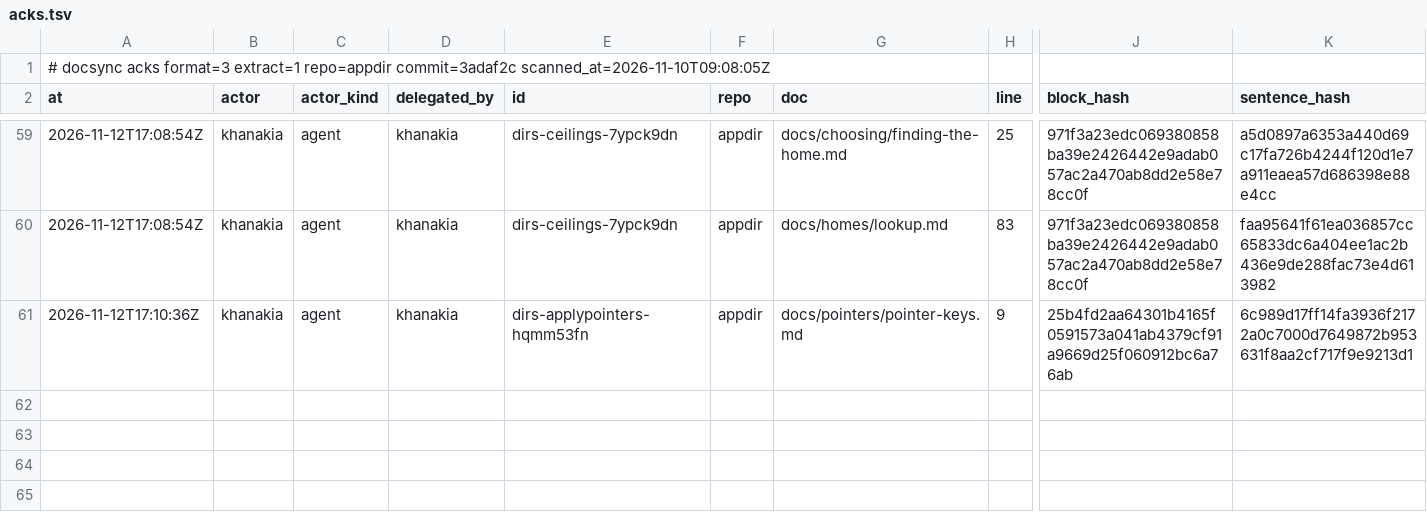
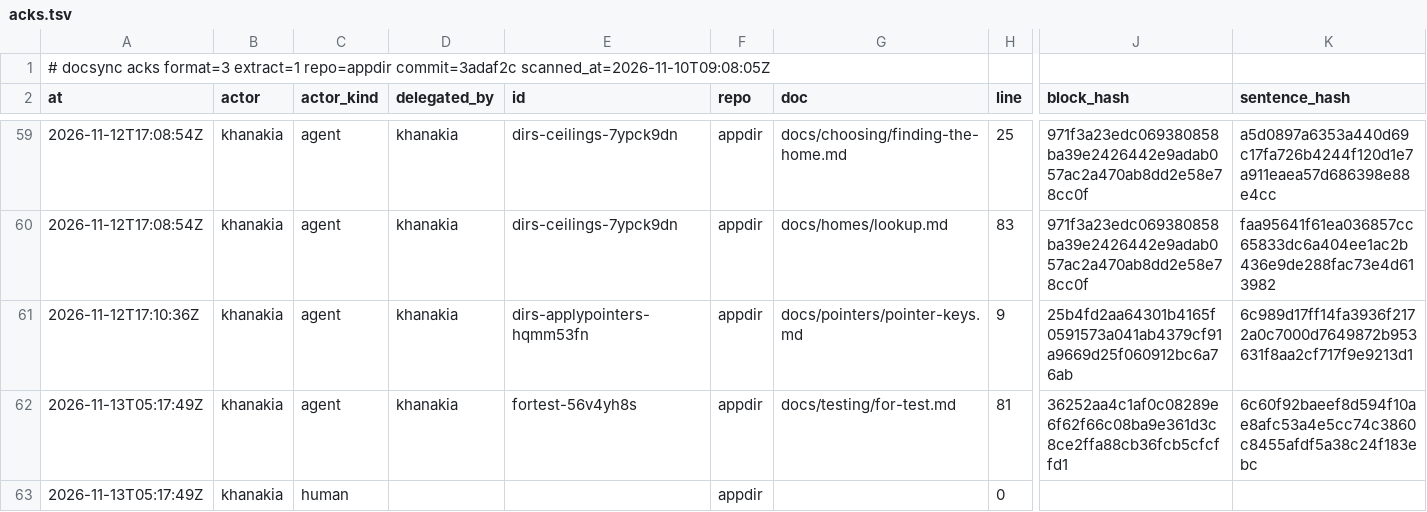
Before and after one commit to ubgo/appdir, a TSV file: .ds/acks.tsv, drawn as a sheet; only a part is shown, gaps mark what is left out; rows hold the shown columns only; the diff names each change by its address in the sheet, - before the commit and + after, or states it on an @@ line.

Commit message:
docsync: re-ack the ForTest citation and drop the old block body
The for-test.md citation is acked at the current ForTest body, so the stored copy of the old body is no longer needed and is pruned.

```diff
--- a/.ds/acks.tsv
+++ b/.ds/acks.tsv
+row 62: 2026-11-13T05:17:49Z | khanakia | agent | khanakia | fortest-56v4yh8s | appdir | docs/testing/for-test.md | 81 | 36252aa4c1af0c08289e6f62f66c08ba9e361d3c8ce2ffa88cb36fcb5cfcffd1 | 6c60f92baeef8d594f10ae8afc53a4e5cc74c3860c8455afdf5a38c24f183ebc
+row 63: 2026-11-13T05:17:49Z | khanakia | human |  |  | appdir |  | 0
```
Also changed, not shown: .ds/ledger.tsv, .ds/refs.tsv, 1 other file.
